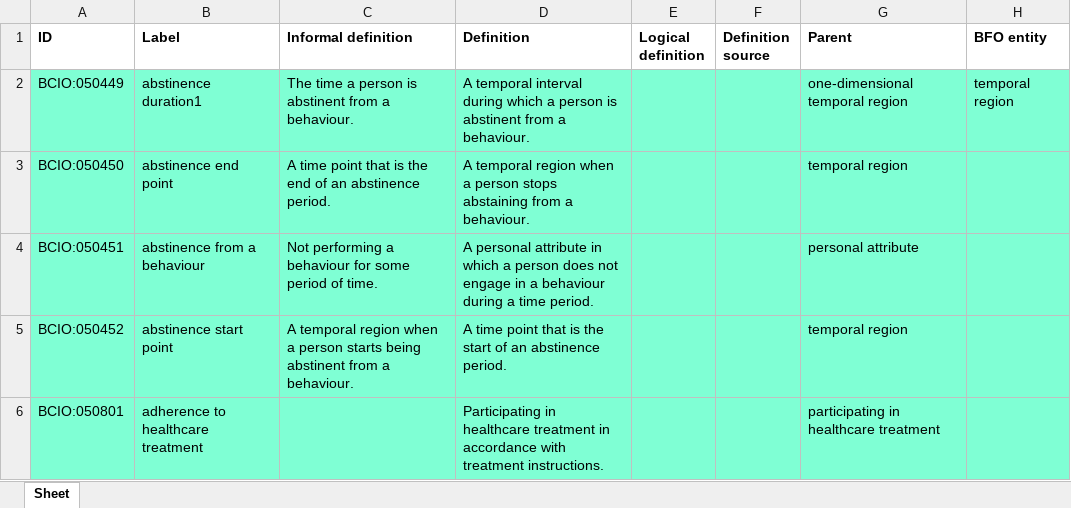
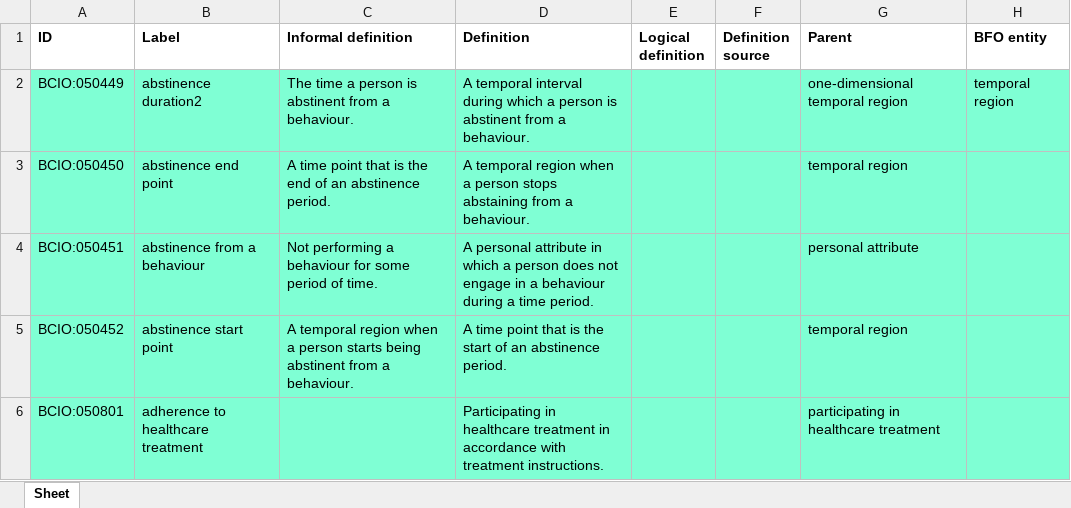
Before and after one commit to ontology-tools/TEST_bcio, an Excel workbook: Behaviour/bcio_behaviour.xlsx, sheet Sheet, drawn as a sheet; only a part is shown; values as stored, in another font and other column widths than the file's, no borders; the diff names each change by its address in the sheet, - before the commit and + after, or states it on an @@ line.

Commit message:
Updating bcio_behaviour.xlsx TEST2

```diff
--- a/Behaviour/bcio_behaviour.xlsx (sheet Sheet)
+++ b/Behaviour/bcio_behaviour.xlsx (sheet Sheet)
-B2 (Label): abstinence duration1
+B2 (Label): abstinence duration2
```
